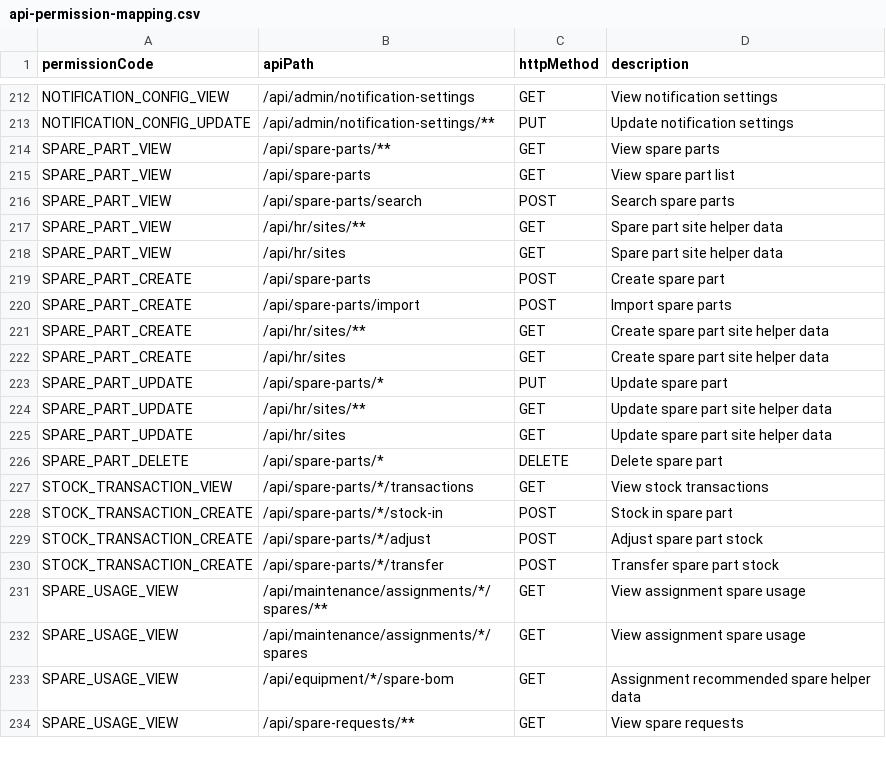
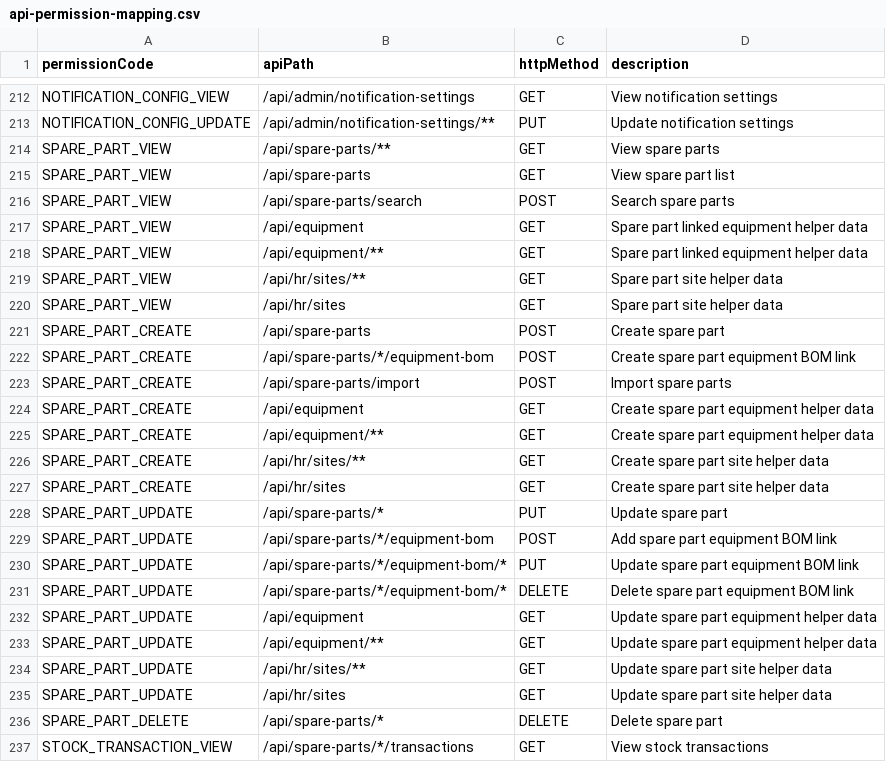
Before and after one commit to DarshankbAndri/workspace, a CSV file: cmms_back_end/src/main/resources/api-permission-mapping.csv, drawn as a sheet; only a part is shown, gaps mark what is left out; the shorter side is filled out with more unchanged rows; the diff names each change by its address in the sheet, - before the commit and + after, or states it on an @@ line.

Commit message:
updated spare parts mapping

```diff
--- a/cmms_back_end/src/main/resources/api-permission-mapping.csv
+++ b/cmms_back_end/src/main/resources/api-permission-mapping.csv
+row 217: SPARE_PART_VIEW | /api/equipment | GET | Spare part linked equipment helper data
+row 218: SPARE_PART_VIEW | /api/equipment/** | GET | Spare part linked equipment helper data
+row 222: SPARE_PART_CREATE | /api/spare-parts/*/equipment-bom | POST | Create spare part equipment BOM link
+row 224: SPARE_PART_CREATE | /api/equipment | GET | Create spare part equipment helper data
+row 225: SPARE_PART_CREATE | /api/equipment/** | GET | Create spare part equipment helper data
+row 229: SPARE_PART_UPDATE | /api/spare-parts/*/equipment-bom | POST | Add spare part equipment BOM link
+row 230: SPARE_PART_UPDATE | /api/spare-parts/*/equipment-bom/* | PUT | Update spare part equipment BOM link
+row 231: SPARE_PART_UPDATE | /api/spare-parts/*/equipment-bom/* | DELETE | Delete spare part equipment BOM link
+row 232: SPARE_PART_UPDATE | /api/equipment | GET | Update spare part equipment helper data
+row 233: SPARE_PART_UPDATE | /api/equipment/** | GET | Update spare part equipment helper data
```
Also changed, not shown: 17 other files.
